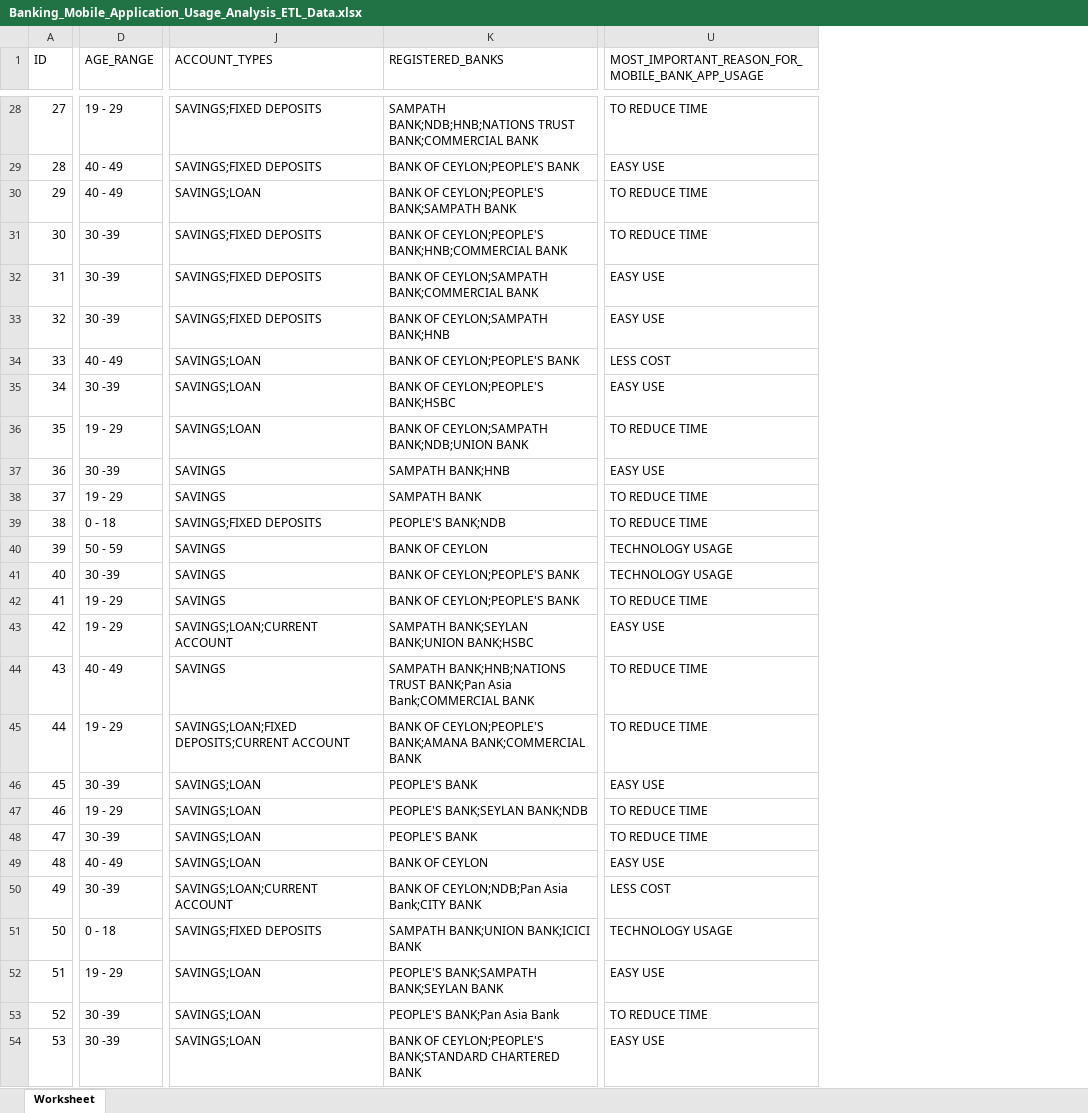
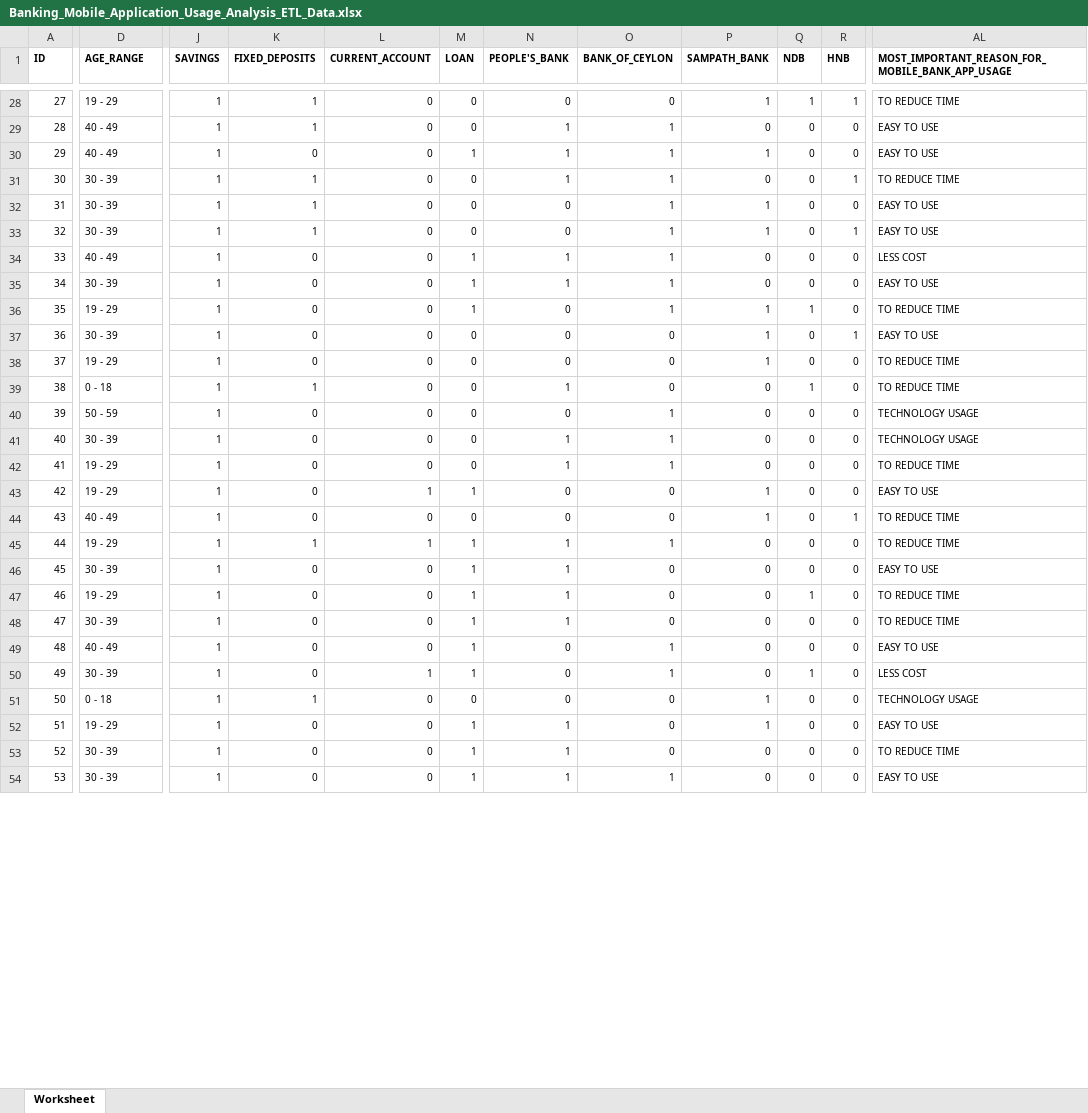
Before and after one commit to sampathsl/UOM_2020_CS5651_Statistical_Inference, an Excel workbook: Banking_Mobile_Application_Usage_Analysis_ETL_Data.xlsx, sheet Worksheet, drawn as a sheet; only a part is shown, gaps mark what is left out; values as stored, in another font and other column widths than the file's, no borders; removed rows and columns are numbered as before the commit, all else as after; the diff covers the shown part only; the diff names each change by its address in the sheet, - before the commit and + after, or states it on an @@ line.

```diff
--- a/Banking_Mobile_Application_Usage_Analysis_ETL_Data.xlsx (sheet Worksheet)
+++ b/Banking_Mobile_Application_Usage_Analysis_ETL_Data.xlsx (sheet Worksheet)
-column J (ACCOUNT_TYPES), rows 28-54: SAVINGS;FIXED DEPOSITS | SAVINGS;FIXED DEPOSITS | SAVINGS;LOAN | SAVINGS;FIXED DEPOSITS | SAVINGS;FIXED DEPOSITS | SAVINGS;FIXED DEPOSITS | SAVINGS;LOAN | SAVINGS;LOAN | SAVINGS;LOAN | SAVINGS | SAVINGS | SAVINGS;FIXED DEPOSITS | SAVINGS | SAVINGS | SAVINGS | SAVINGS;LOAN;CURRENT ACCOUNT | SAVINGS | SAVINGS;LOAN;FIXED DEPOSITS;CURRENT ACCOUNT | SAVINGS;LOAN | SAVINGS;LOAN | SAVINGS;LOAN | SAVINGS;LOAN | SAVINGS;LOAN;CURRENT ACCOUNT | SAVINGS;FIXED DEPOSITS | SAVINGS;LOAN | SAVINGS;LOAN | SAVINGS;LOAN
-column K (REGISTERED_BANKS), rows 28-54: SAMPATH BANK;NDB;HNB;NATIONS TRUST BANK;COMMERCIAL BANK | BANK OF CEYLON;PEOPLE'S BANK | BANK OF CEYLON;PEOPLE'S BANK;SAMPATH BANK | BANK OF CEYLON;PEOPLE'S BANK;HNB;COMMERCIAL BANK | BANK OF CEYLON;SAMPATH BANK;COMMERCIAL BANK | BANK OF CEYLON;SAMPATH BANK;HNB | BANK OF CEYLON;PEOPLE'S BANK | BANK OF CEYLON;PEOPLE'S BANK;HSBC | BANK OF CEYLON;SAMPATH BANK;NDB;UNION BANK | SAMPATH BANK;HNB | SAMPATH BANK | PEOPLE'S BANK;NDB | BANK OF CEYLON | BANK OF CEYLON;PEOPLE'S BANK | BANK OF CEYLON;PEOPLE'S BANK | SAMPATH BANK;SEYLAN BANK;UNION BANK;HSBC | SAMPATH BANK;HNB;NATIONS TRUST BANK;Pan Asia Bank;COMMERCIAL BANK | BANK OF CEYLON;PEOPLE'S BANK;AMANA BANK;COMMERCIAL BANK | PEOPLE'S BANK | PEOPLE'S BANK;SEYLAN BANK;NDB | PEOPLE'S BANK | BANK OF CEYLON | BANK OF CEYLON;NDB;Pan Asia Bank;CITY BANK | SAMPATH BANK;UNION BANK;ICICI BANK | PEOPLE'S BANK;SAMPATH BANK;SEYLAN BANK | PEOPLE'S BANK;Pan Asia Bank | BANK OF CEYLON;PEOPLE'S BANK;STANDARD CHARTERED BANK
+column J (SAVINGS), rows 28-54: all 1
+column K (FIXED_DEPOSITS), rows 28-54: 1 | 1 | 0 | 1 | 1 | 1 | 0 | 0 | 0 | 0 | 0 | 1 | 0 | 0 | 0 | 0 | 0 | 1 | 0 | 0 | 0 | 0 | 0 | 1 | 0 | 0 | 0
+column L (CURRENT_ACCOUNT), rows 28-54: 0 | 0 | 0 | 0 | 0 | 0 | 0 | 0 | 0 | 0 | 0 | 0 | 0 | 0 | 0 | 1 | 0 | 1 | 0 | 0 | 0 | 0 | 1 | 0 | 0 | 0 | 0
+column M (LOAN), rows 28-54: 0 | 0 | 1 | 0 | 0 | 0 | 1 | 1 | 1 | 0 | 0 | 0 | 0 | 0 | 0 | 1 | 0 | 1 | 1 | 1 | 1 | 1 | 1 | 0 | 1 | 1 | 1
+column N (PEOPLE'S_BANK), rows 28-54: 0 | 1 | 1 | 1 | 0 | 0 | 1 | 1 | 0 | 0 | 0 | 1 | 0 | 1 | 1 | 0 | 0 | 1 | 1 | 1 | 1 | 0 | 0 | 0 | 1 | 1 | 1
+column O (BANK_OF_CEYLON), rows 28-54: 0 | 1 | 1 | 1 | 1 | 1 | 1 | 1 | 1 | 0 | 0 | 0 | 1 | 1 | 1 | 0 | 0 | 1 | 0 | 0 | 0 | 1 | 1 | 0 | 0 | 0 | 1
+column P (SAMPATH_BANK), rows 28-54: 1 | 0 | 1 | 0 | 1 | 1 | 0 | 0 | 1 | 1 | 1 | 0 | 0 | 0 | 0 | 1 | 1 | 0 | 0 | 0 | 0 | 0 | 0 | 1 | 1 | 0 | 0
+column Q (NDB), rows 28-54: 1 | 0 | 0 | 0 | 0 | 0 | 0 | 0 | 1 | 0 | 0 | 1 | 0 | 0 | 0 | 0 | 0 | 0 | 0 | 1 | 0 | 0 | 1 | 0 | 0 | 0 | 0
+column R (HNB), rows 28-54: 1 | 0 | 0 | 1 | 0 | 1 | 0 | 0 | 0 | 1 | 0 | 0 | 0 | 0 | 0 | 0 | 1 | 0 | 0 | 0 | 0 | 0 | 0 | 0 | 0 | 0 | 0
@@ A1:D54 text size: smaller @@
-A1:D1 bold: off
+A1:D1 bold: on
@@ AL1:AL54 text size: smaller @@
-AL1 bold: off
+AL1 bold: on
-AL29: EASY USE
+AL29: EASY TO USE
-AL30: TO REDUCE TIME
+AL30: EASY TO USE
-D31:D33 (AGE_RANGE): 30 -39
+D31:D33 (AGE_RANGE): 30 - 39
-AL32:AL33: EASY USE
+AL32:AL33: EASY TO USE
-D35 (AGE_RANGE): 30 -39
+D35 (AGE_RANGE): 30 - 39
-AL35: EASY USE
+AL35: EASY TO USE
-D37 (AGE_RANGE): 30 -39
+D37 (AGE_RANGE): 30 - 39
-AL37: EASY USE
+AL37: EASY TO USE
-D41 (AGE_RANGE): 30 -39
+D41 (AGE_RANGE): 30 - 39
-AL43: EASY USE
+AL43: EASY TO USE
-D46 (AGE_RANGE): 30 -39
+D46 (AGE_RANGE): 30 - 39
-AL46: EASY USE
+AL46: EASY TO USE
-D48 (AGE_RANGE): 30 -39
+D48 (AGE_RANGE): 30 - 39
-AL49: EASY USE
+AL49: EASY TO USE
-D50 (AGE_RANGE): 30 -39
+D50 (AGE_RANGE): 30 - 39
-AL52: EASY USE
+AL52: EASY TO USE
-D53:D54 (AGE_RANGE): 30 -39
+D53:D54 (AGE_RANGE): 30 - 39
-AL54: EASY USE
+AL54: EASY TO USE
```
Also changed, not shown: 22 added columns, 1 removed column, 68 edited cells and cell formats elsewhere in this sheet, 3 other files.
